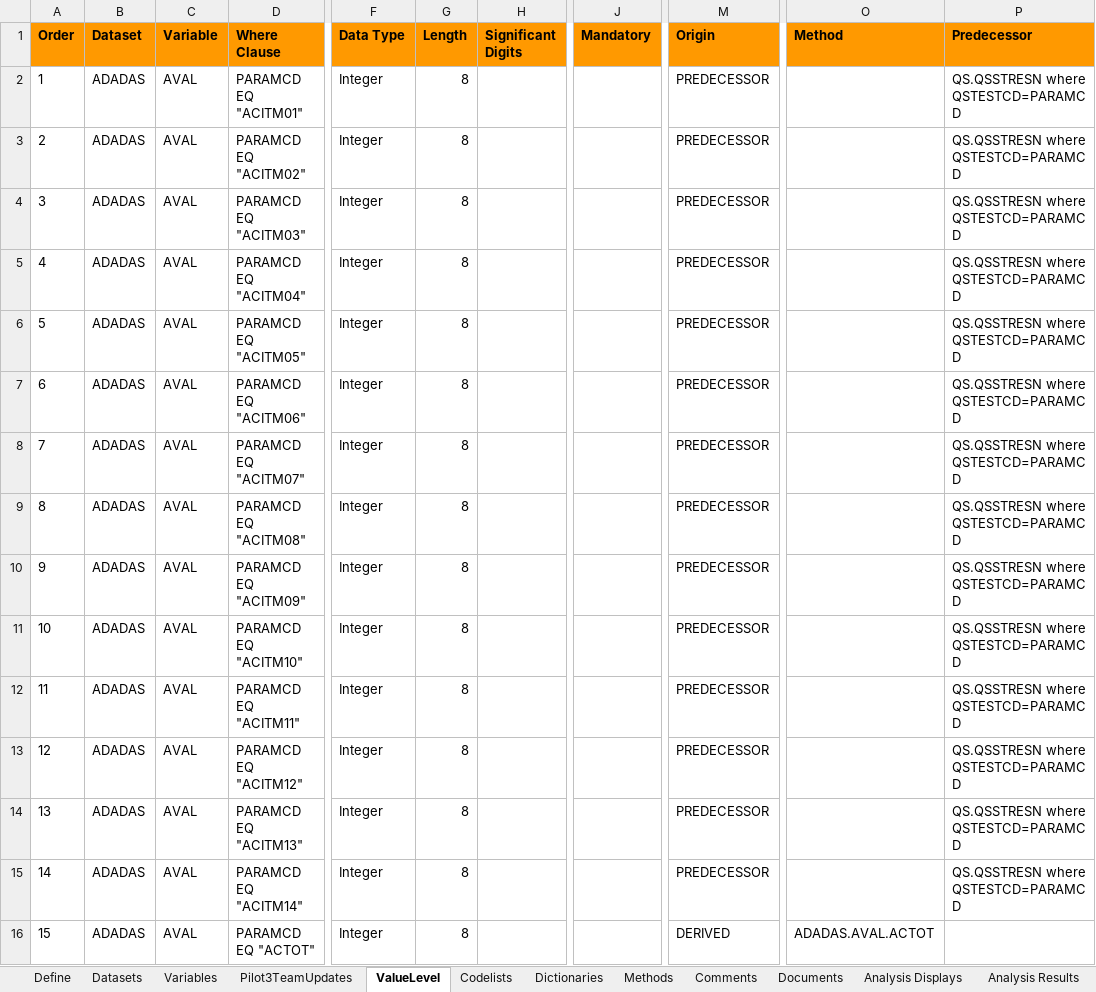
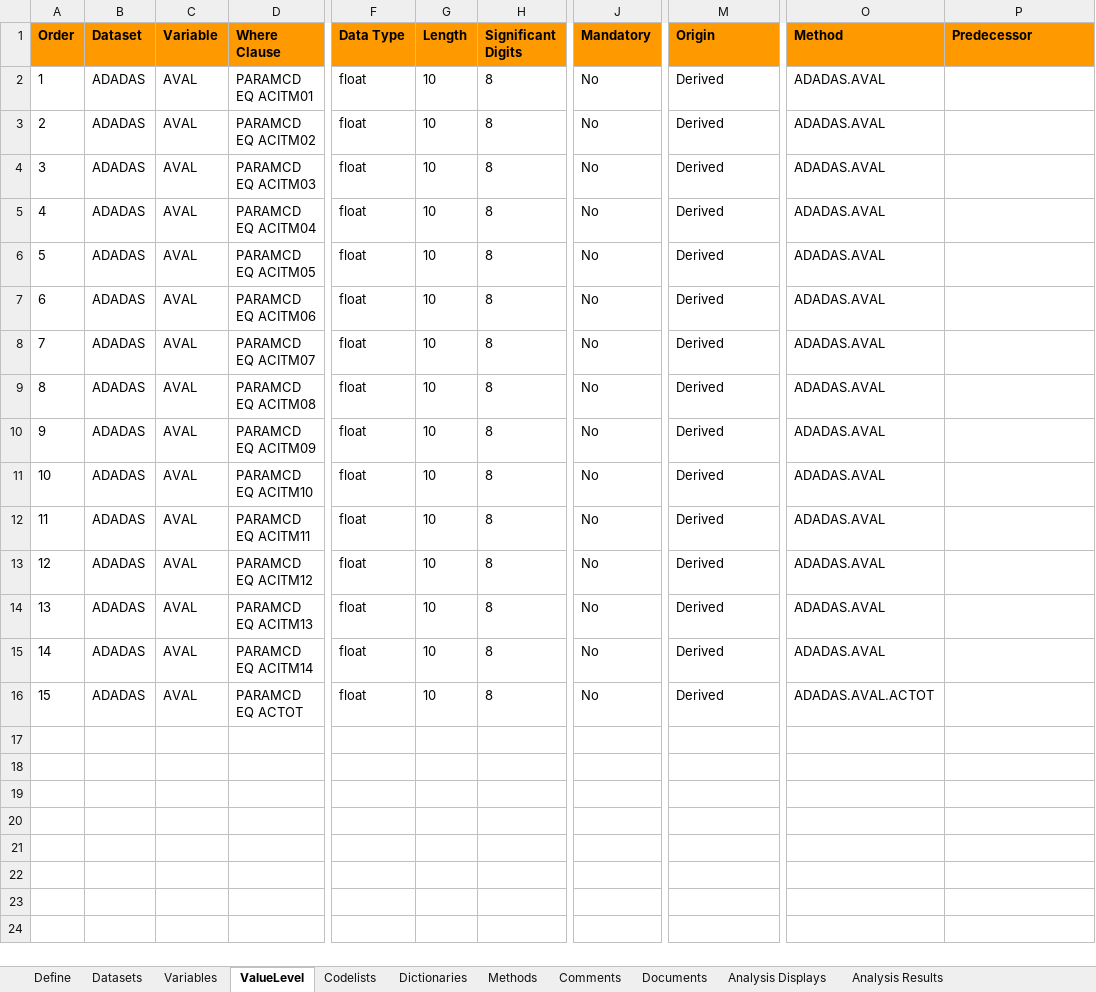
Before and after one commit to RConsortium/submissions-pilot1, an Excel workbook: adam/TDF_ADaM - Pilot 3 Team updated.xlsx, sheet ValueLevel, drawn as a sheet; only a part is shown, gaps mark what is left out; values as stored, in another font and other column widths than the file's, no borders; charts and pictures not drawn; the diff names each change by its address in the sheet, - before the commit and + after, or states it on an @@ line.

```diff
--- a/adam/TDF_ADaM - Pilot 3 Team updated.xlsx (sheet ValueLevel)
+++ b/adam/TDF_ADaM - Pilot 3 Team updated.xlsx (sheet ValueLevel)
-sheet tab: Pilot3TeamUpdates
-D2 (Where Clause): PARAMCD EQ "ACITM01"
+D2 (Where Clause): PARAMCD EQ ACITM01
-F2:F16 (Data Type): Integer
+F2:F16 (Data Type): float
-G2:G16 (Length): 8
+G2:G16 (Length): 10
-H2:H16 (Significant Digits): (empty)
+H2:H16 (Significant Digits): 8
-J2:J16 (Mandatory): (empty)
+J2:J16 (Mandatory): No
-M2:M15 (Origin): PREDECESSOR
+M2:M15 (Origin): Derived
-O2:O15 (Method): (empty)
+O2:O15 (Method): ADADAS.AVAL
-P2:P15 (Predecessor): QS.QSSTRESN where QSTESTCD=PARAMCD
+P2:P15 (Predecessor): (empty)
-D3 (Where Clause): PARAMCD EQ "ACITM02"
+D3 (Where Clause): PARAMCD EQ ACITM02
-D4 (Where Clause): PARAMCD EQ "ACITM03"
+D4 (Where Clause): PARAMCD EQ ACITM03
-D5 (Where Clause): PARAMCD EQ "ACITM04"
+D5 (Where Clause): PARAMCD EQ ACITM04
-D6 (Where Clause): PARAMCD EQ "ACITM05"
+D6 (Where Clause): PARAMCD EQ ACITM05
-D7 (Where Clause): PARAMCD EQ "ACITM06"
+D7 (Where Clause): PARAMCD EQ ACITM06
-D8 (Where Clause): PARAMCD EQ "ACITM07"
+D8 (Where Clause): PARAMCD EQ ACITM07
-D9 (Where Clause): PARAMCD EQ "ACITM08"
+D9 (Where Clause): PARAMCD EQ ACITM08
-D10 (Where Clause): PARAMCD EQ "ACITM09"
+D10 (Where Clause): PARAMCD EQ ACITM09
-D11 (Where Clause): PARAMCD EQ "ACITM10"
+D11 (Where Clause): PARAMCD EQ ACITM10
-D12 (Where Clause): PARAMCD EQ "ACITM11"
+D12 (Where Clause): PARAMCD EQ ACITM11
-D13 (Where Clause): PARAMCD EQ "ACITM12"
+D13 (Where Clause): PARAMCD EQ ACITM12
-D14 (Where Clause): PARAMCD EQ "ACITM13"
+D14 (Where Clause): PARAMCD EQ ACITM13
-D15 (Where Clause): PARAMCD EQ "ACITM14"
+D15 (Where Clause): PARAMCD EQ ACITM14
-D16 (Where Clause): PARAMCD EQ "ACTOT"
+D16 (Where Clause): PARAMCD EQ ACTOT
-M16 (Origin): DERIVED
+M16 (Origin): Derived
```
Also changed, not shown: sheet Variables, sheet Codelists, sheet Methods, sheet Datasets, sheet Comments, formulas that keep their value, charts or pictures, 6 other files.
